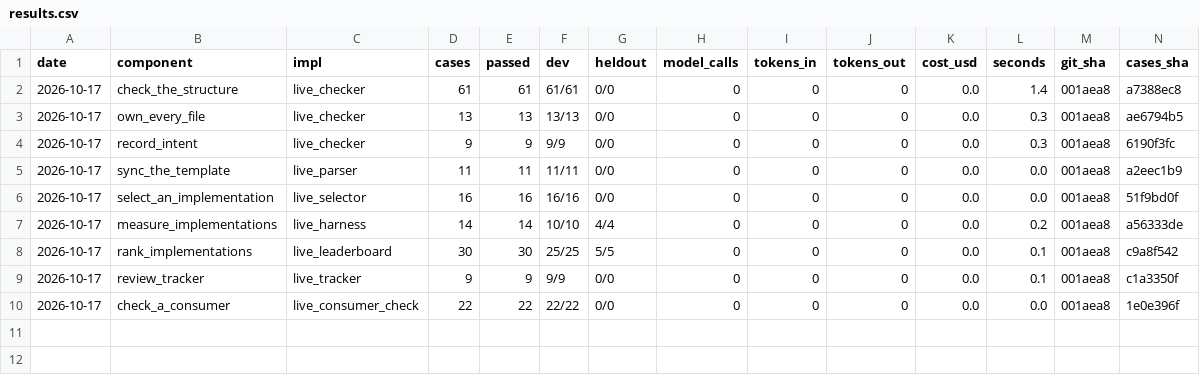
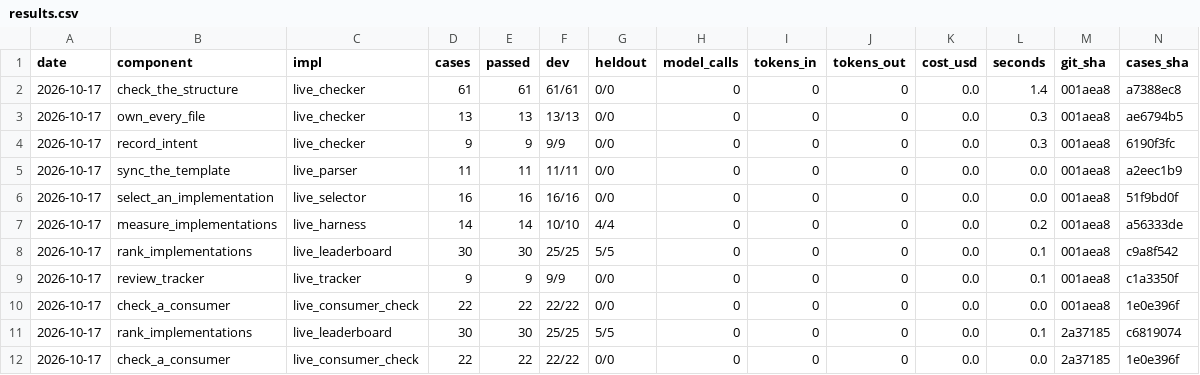
Before and after one commit to JoshuaMathias/evolvable-structure, a CSV file: implementations/python/evaluation/components/results.csv, drawn as a sheet; only a part is shown; rows hold the shown columns only; the diff names each change by its address in the sheet, - before the commit and + after, or states it on an @@ line.

```diff
--- a/implementations/python/evaluation/components/results.csv
+++ b/implementations/python/evaluation/components/results.csv
+row 11: 2026-10-17 | rank_implementations | live_leaderboard | 30 | 30 | 25/25 | 5/5 | 0 | 0 | 0 | 0.0 | 0.1 | 2a37185 | c6819074
+row 12: 2026-10-17 | check_a_consumer | live_consumer_check | 22 | 22 | 22/22 | 0/0 | 0 | 0 | 0 | 0.0 | 0.0 | 2a37185 | 1e0e396f
```
